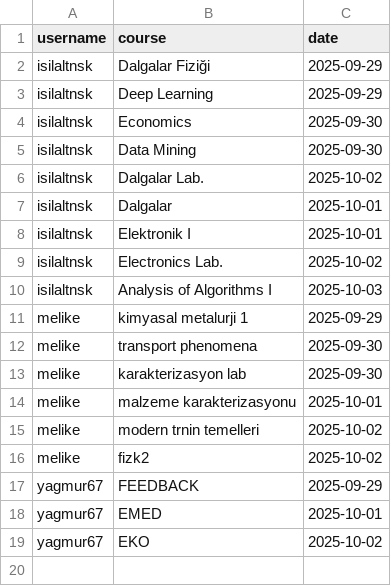
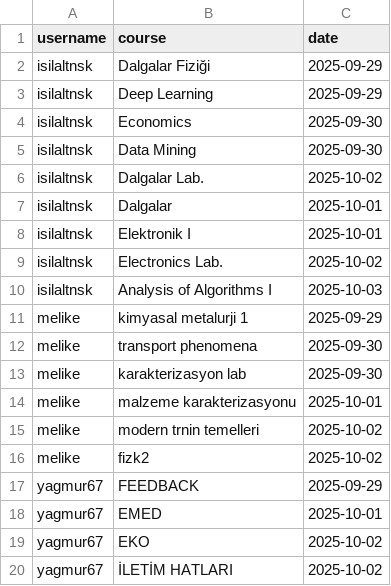
Before and after one commit to isilaltnsk/CourseAttendanceTracker, a CSV file: attendance.csv, drawn as a sheet; the diff names each change by its address in the sheet, - before the commit and + after, or states it on an @@ line.

Commit message:
Update attendance.csv

```diff
--- a/attendance.csv
+++ b/attendance.csv
+row 20: yagmur67 | İLETİM HATLARI | 2025-10-02
```
